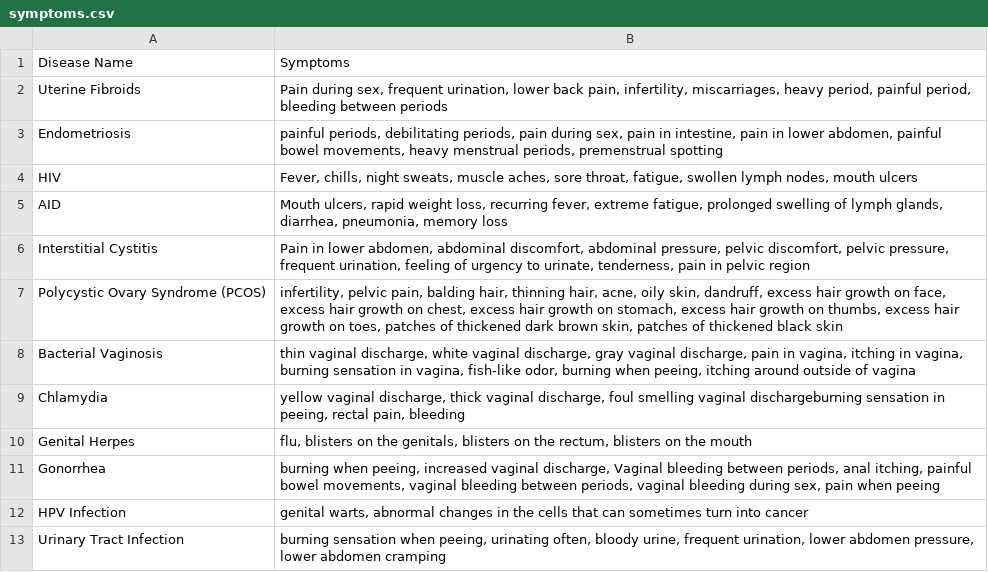
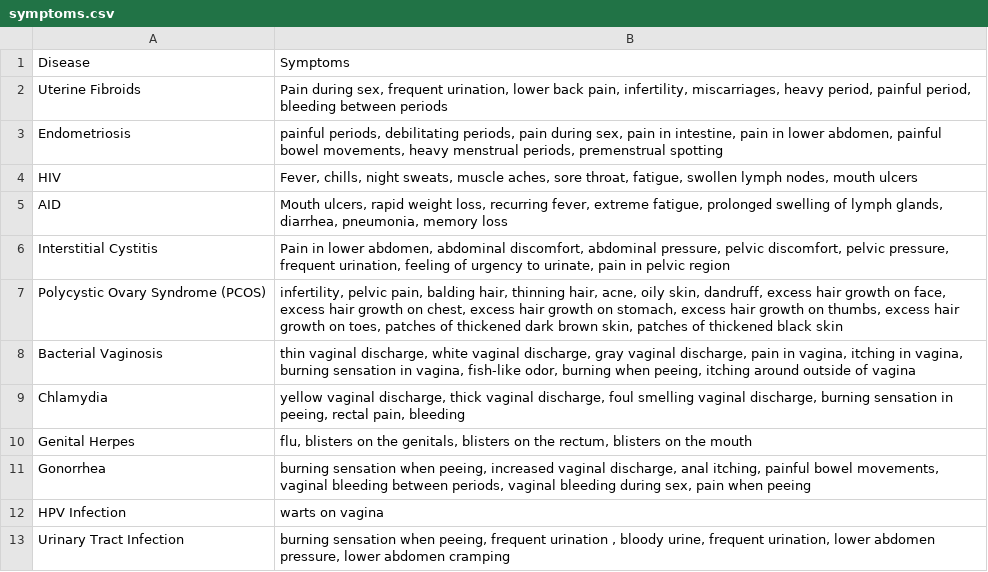
Before and after one commit to reiyi-lai/yhacks-repro-health, a CSV file: backend/symptoms.csv, drawn as a sheet.

Commit message:
final symptoms wrong

```diff
--- a/backend/symptoms.csv
+++ b/backend/symptoms.csv
@@ -1,2 +1,2 @@
-Disease Name,Symptoms
+Disease,Symptoms
 Uterine Fibroids,"Pain during sex, frequent urination, lower back pain, infertility, miscarriages, heavy period, painful period, bleeding between periods"
@@ -5,9 +5,9 @@ HIV,"Fever, chills, night sweats, muscle aches, sore throat, fatigue, swollen ly
 AID,"Mouth ulcers, rapid weight loss, recurring fever, extreme fatigue, prolonged swelling of lymph glands, diarrhea, pneumonia, memory loss"
-Interstitial Cystitis,"Pain in lower abdomen, abdominal discomfort, abdominal pressure, pelvic discomfort, pelvic pressure, frequent urination, feeling of urgency to urinate, tenderness, pain in pelvic region"
+Interstitial Cystitis,"Pain in lower abdomen, abdominal discomfort, abdominal pressure, pelvic discomfort, pelvic pressure, frequent urination, feeling of urgency to urinate, pain in pelvic region"
 Polycystic Ovary Syndrome (PCOS),"infertility, pelvic pain, balding hair, thinning hair, acne, oily skin, dandruff, excess hair growth on face, excess hair growth on chest, excess hair growth on stomach, excess hair growth on thumbs, excess hair growth on toes, patches of thickened dark brown skin, patches of thickened black skin"
 Bacterial Vaginosis,"thin vaginal discharge, white vaginal discharge, gray vaginal discharge, pain in vagina, itching in vagina, burning sensation in vagina, fish-like odor, burning when peeing, itching around outside of vagina "
-Chlamydia,"yellow vaginal discharge, thick vaginal discharge, foul smelling vaginal dischargeburning sensation in peeing, rectal pain, bleeding"
+Chlamydia,"yellow vaginal discharge, thick vaginal discharge, foul smelling vaginal discharge, burning sensation in peeing, rectal pain, bleeding"
 Genital Herpes,"flu, blisters on the genitals, blisters on the rectum, blisters on the mouth"
-Gonorrhea,"burning when peeing, increased vaginal discharge, Vaginal bleeding between periods,   anal itching, painful bowel movements, vaginal bleeding between periods, vaginal bleeding during sex, pain when peeing"
-HPV Infection,"genital warts, abnormal changes in the cells that can sometimes turn into cancer"
-Urinary Tract Infection,"burning sensation when peeing, urinating often, bloody urine, frequent urination, lower abdomen pressure, lower abdomen cramping"
+Gonorrhea,"burning sensation when peeing, increased vaginal discharge,  anal itching, painful bowel movements, vaginal bleeding between periods, vaginal bleeding during sex, pain when peeing"
+HPV Infection,warts on vagina
+Urinary Tract Infection,"burning sensation when peeing, frequent urination , bloody urine, frequent urination, lower abdomen pressure, lower abdomen cramping"
```
Also changed, not shown: 2 other files.
